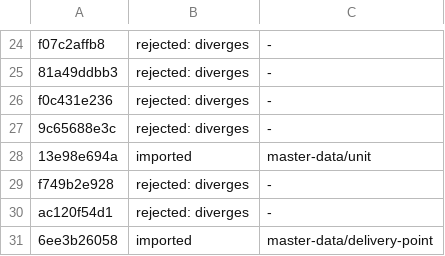
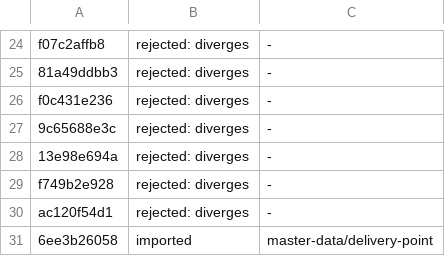
Before and after one commit to CarmenSoftware-organization/carmen-wiki, a TSV file: .specs/diagram-decisions/master-data.tsv, drawn as a sheet; only a part is shown, gaps mark what is left out.

Commit message:
fix(master-data,recipe): remove two redrawn diagrams, reject as diverges (review round 2)

```diff
--- a/.specs/diagram-decisions/master-data.tsv
+++ b/.specs/diagram-decisions/master-data.tsv
@@ -27,3 +27,3 @@ f0c431e236	rejected: diverges	-
 9c65688e3c	rejected: diverges	-
-13e98e694a	imported	master-data/unit
+13e98e694a	rejected: diverges	-
 f749b2e928	rejected: diverges	-
```
Also changed, not shown: .specs/diagram-decisions/recipe.tsv, 6 other files.
